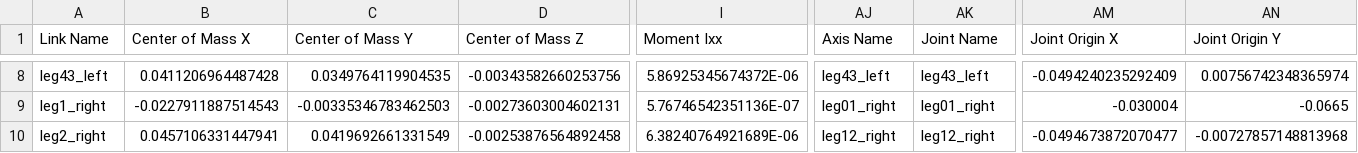
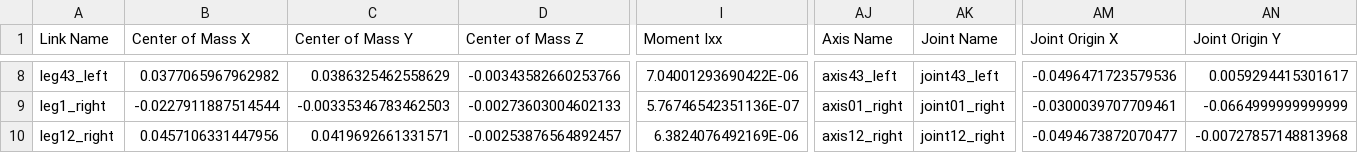
Before and after one commit to zsqu4re/OCRL-Project, a CSV file: urdf_lowercase/foc_urdf/urdf/foc_urdf.csv, drawn as a sheet; only a part is shown, gaps mark what is left out; the diff covers the shown part only; the diff names each change by its address in the sheet, - before the commit and + after, or states it on an @@ line.

```diff
--- a/urdf_lowercase/foc_urdf/urdf/foc_urdf.csv
+++ b/urdf_lowercase/foc_urdf/urdf/foc_urdf.csv
-B8 (Center of Mass X): 0.0411206964487428
+B8 (Center of Mass X): 0.0377065967962982
-C8 (Center of Mass Y): 0.0349764119904535
+C8 (Center of Mass Y): 0.0386325462558629
-D8 (Center of Mass Z): -0.00343582660253756
+D8 (Center of Mass Z): -0.00343582660253766
-I8 (Moment Ixx): 5.86925345674372E-06
+I8 (Moment Ixx): 7.04001293690422E-06
-AJ8 (Axis Name): leg43_left
+AJ8 (Axis Name): axis43_left
-AK8 (Joint Name): leg43_left
+AK8 (Joint Name): joint43_left
-AM8 (Joint Origin X): -0.0494240235292409
+AM8 (Joint Origin X): -0.0496471723579536
-AN8 (Joint Origin Y): 0.00756742348365974
+AN8 (Joint Origin Y): 0.0059294415301617
-B9 (Center of Mass X): -0.0227911887514543
+B9 (Center of Mass X): -0.0227911887514544
-D9 (Center of Mass Z): -0.00273603004602131
+D9 (Center of Mass Z): -0.00273603004602133
-AJ9 (Axis Name): leg01_right
+AJ9 (Axis Name): axis01_right
-AK9 (Joint Name): leg01_right
+AK9 (Joint Name): joint01_right
-AM9 (Joint Origin X): -0.030004
+AM9 (Joint Origin X): -0.0300039707709461
-AN9 (Joint Origin Y): -0.0665
+AN9 (Joint Origin Y): -0.0664999999999999
-A10 (Link Name): leg2_right
+A10 (Link Name): leg12_right
-B10 (Center of Mass X): 0.0457106331447941
+B10 (Center of Mass X): 0.0457106331447956
-C10 (Center of Mass Y): 0.0419692661331549
+C10 (Center of Mass Y): 0.0419692661331571
-D10 (Center of Mass Z): -0.00253876564892458
+D10 (Center of Mass Z): -0.00253876564892457
-I10 (Moment Ixx): 6.38240764921689E-06
+I10 (Moment Ixx): 6.3824076492169E-06
-AJ10 (Axis Name): leg12_right
+AJ10 (Axis Name): axis12_right
-AK10 (Joint Name): leg12_right
+AK10 (Joint Name): joint12_right
```
Also changed, not shown: 121 edited cells elsewhere in this file, 31 other files.
